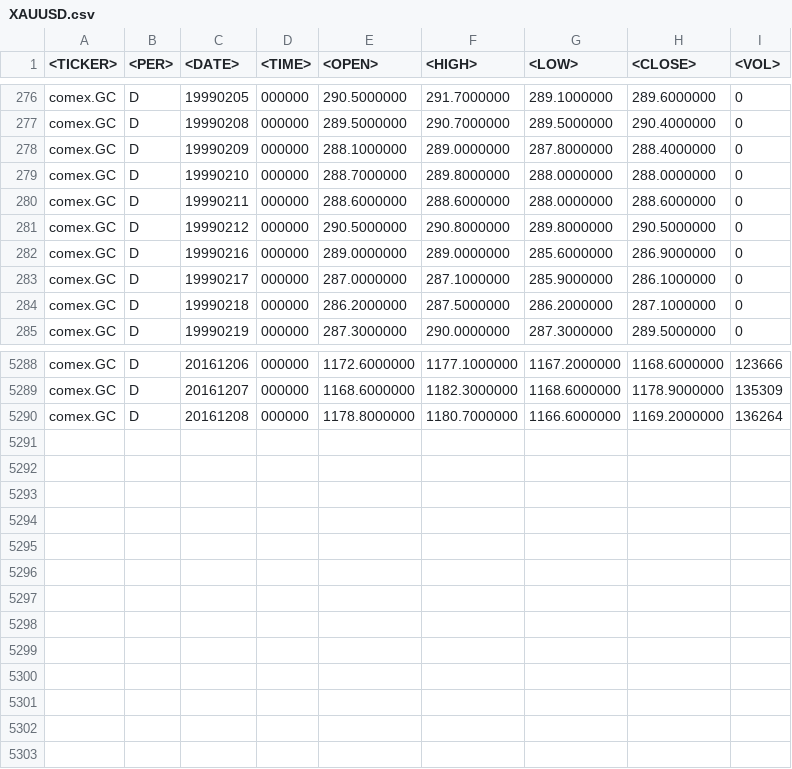
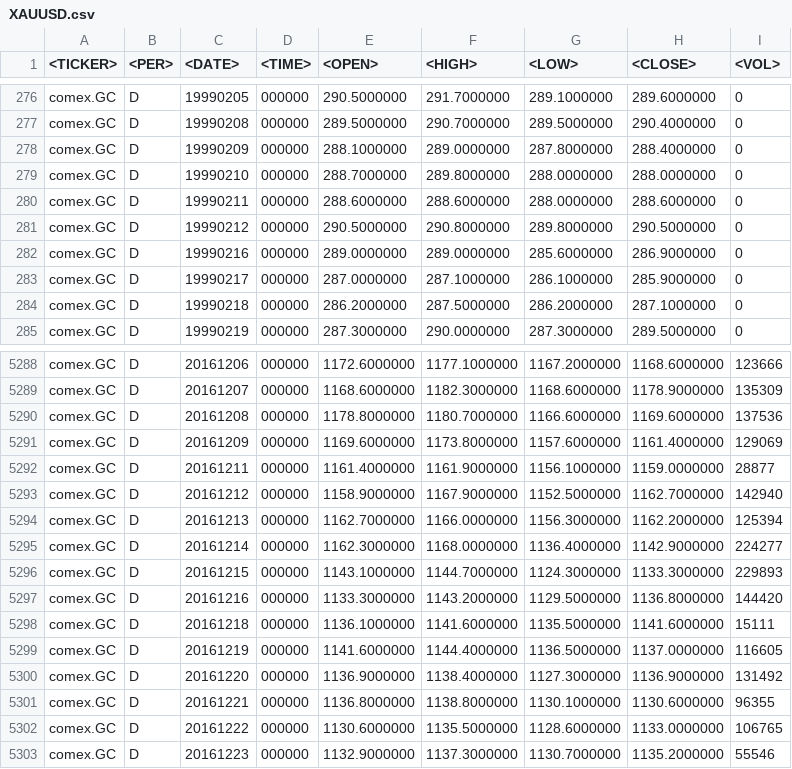
Before and after one commit to dmitryleskov/instrument-comparison, a CSV file: data/XAUUSD.csv, drawn as a sheet; only a part is shown, gaps mark what is left out.

```diff
--- a/data/XAUUSD.csv
+++ b/data/XAUUSD.csv
@@ -282,3 +282,3 @@ comex.GC,D,19990212,000000,290.5000000,290.8000000,289.8000000,290.5000000,0
 comex.GC,D,19990216,000000,289.0000000,289.0000000,285.6000000,286.9000000,0
-comex.GC,D,19990217,000000,287.0000000,287.1000000,285.9000000,286.1000000,0
+comex.GC,D,19990217,000000,287.0000000,287.1000000,286.1000000,285.9000000,0
 comex.GC,D,19990218,000000,286.2000000,287.5000000,286.2000000,287.1000000,0
@@ -5289,2 +5289,15 @@ comex.GC,D,20161206,000000,1172.6000000,1177.1000000,1167.2000000,1168.6000000,1
 comex.GC,D,20161207,000000,1168.6000000,1182.3000000,1168.6000000,1178.9000000,135309
-comex.GC,D,20161208,000000,1178.8000000,1180.7000000,1166.6000000,1169.2000000,136264
+comex.GC,D,20161208,000000,1178.8000000,1180.7000000,1166.6000000,1169.6000000,137536
+comex.GC,D,20161209,000000,1169.6000000,1173.8000000,1157.6000000,1161.4000000,129069
+comex.GC,D,20161211,000000,1161.4000000,1161.9000000,1156.1000000,1159.0000000,28877
+comex.GC,D,20161212,000000,1158.9000000,1167.9000000,1152.5000000,1162.7000000,142940
+comex.GC,D,20161213,000000,1162.7000000,1166.0000000,1156.3000000,1162.2000000,125394
+comex.GC,D,20161214,000000,1162.3000000,1168.0000000,1136.4000000,1142.9000000,224277
+comex.GC,D,20161215,000000,1143.1000000,1144.7000000,1124.3000000,1133.3000000,229893
+comex.GC,D,20161216,000000,1133.3000000,1143.2000000,1129.5000000,1136.8000000,144420
+comex.GC,D,20161218,000000,1136.1000000,1141.6000000,1135.5000000,1141.6000000,15111
+comex.GC,D,20161219,000000,1141.6000000,1144.4000000,1136.5000000,1137.0000000,116605
+comex.GC,D,20161220,000000,1136.9000000,1138.4000000,1127.3000000,1136.9000000,131492
+comex.GC,D,20161221,000000,1136.8000000,1138.8000000,1130.1000000,1130.6000000,96355
+comex.GC,D,20161222,000000,1130.6000000,1135.5000000,1128.6000000,1133.0000000,106765
+comex.GC,D,20161223,000000,1132.9000000,1137.3000000,1130.7000000,1135.2000000,55546
```
Also changed, not shown: 11 other files.
